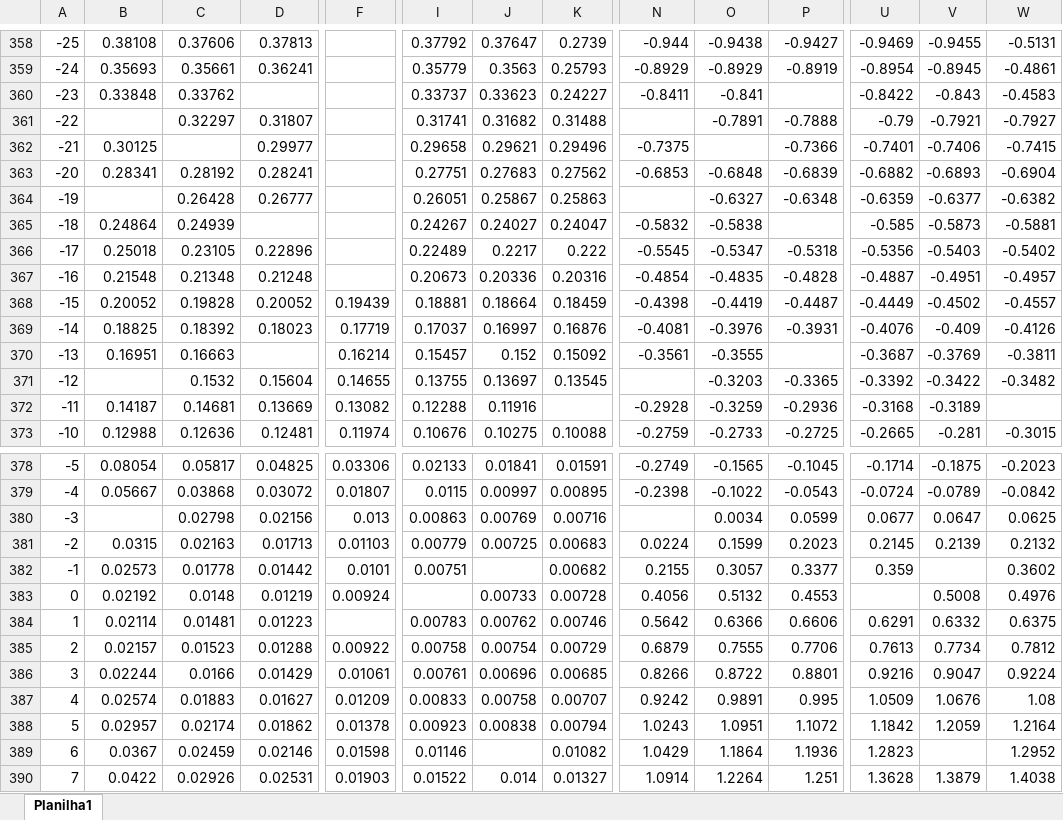
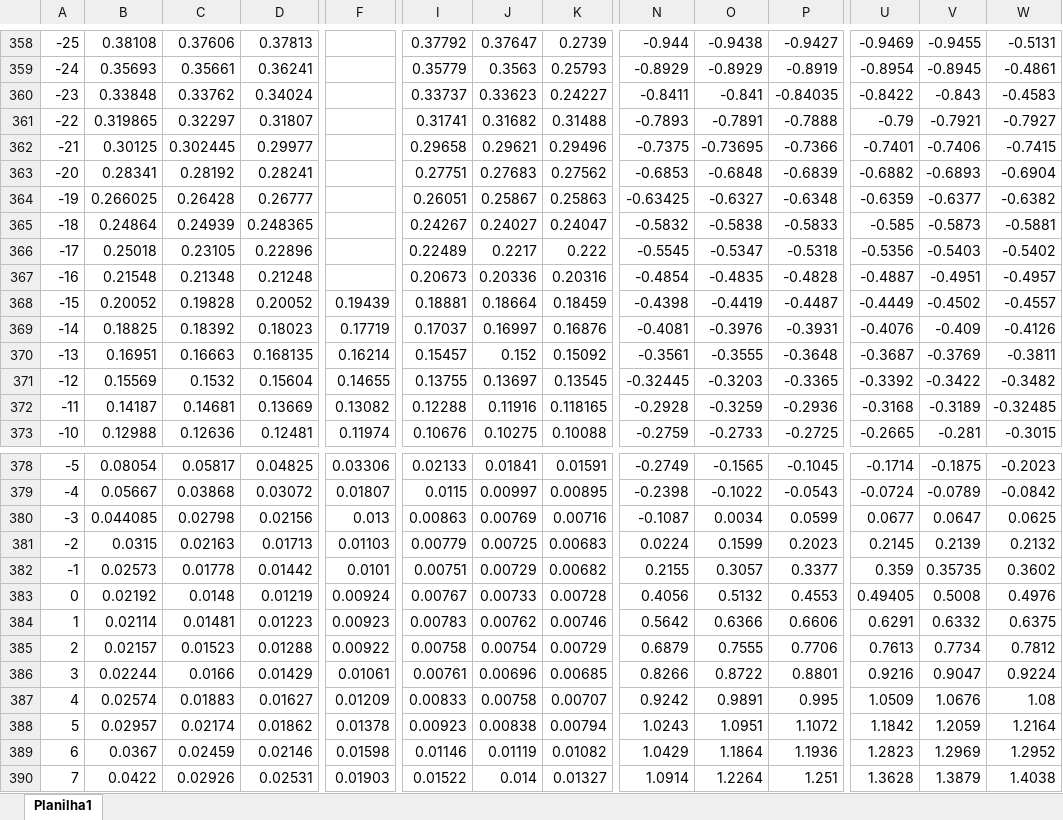
Before and after one commit to PedroLuta/TG, an Excel workbook: DBank.xlsx, sheet Planilha1, drawn as a sheet; only a part is shown, gaps mark what is left out; values as stored, in another font and other column widths than the file's, no cell formats; the diff covers the shown part only; the diff names each change by its address in the sheet, - before the commit and + after, or states it on an @@ line.

Commit message:
DBank na mão com alguns tapa-buracos

```diff
--- a/DBank.xlsx (sheet Planilha1)
+++ b/DBank.xlsx (sheet Planilha1)
-D360: (empty)
+D360: 0.34024
-P360: (empty)
+P360: -0.84035
-B361: (empty)
+B361: 0.319865
-N361: (empty)
+N361: -0.7893
-C362: (empty)
+C362: 0.302445
-O362: (empty)
+O362: -0.73695
-B364: (empty)
+B364: 0.266025
-N364: (empty)
+N364: -0.63425
-D365: (empty)
+D365: 0.248365
-P365: (empty)
+P365: -0.5833
-D370: (empty)
+D370: 0.168135
-P370: (empty)
+P370: -0.3648
-B371: (empty)
+B371: 0.15569
-N371: (empty)
+N371: -0.32445
-K372: (empty)
+K372: 0.118165
-W372: (empty)
+W372: -0.32485
-B380: (empty)
+B380: 0.044085
-N380: (empty)
+N380: -0.1087
-J382: (empty)
+J382: 0.00729
-V382: (empty)
+V382: 0.35735
-I383: (empty)
+I383: 0.00767
-U383: (empty)
+U383: 0.49405
-F384: (empty)
+F384: 0.00923
-J389: (empty)
+J389: 0.01119
-V389: (empty)
+V389: 1.2969
```
Also changed, not shown: 170 edited cells elsewhere in this sheet, cell formats.
